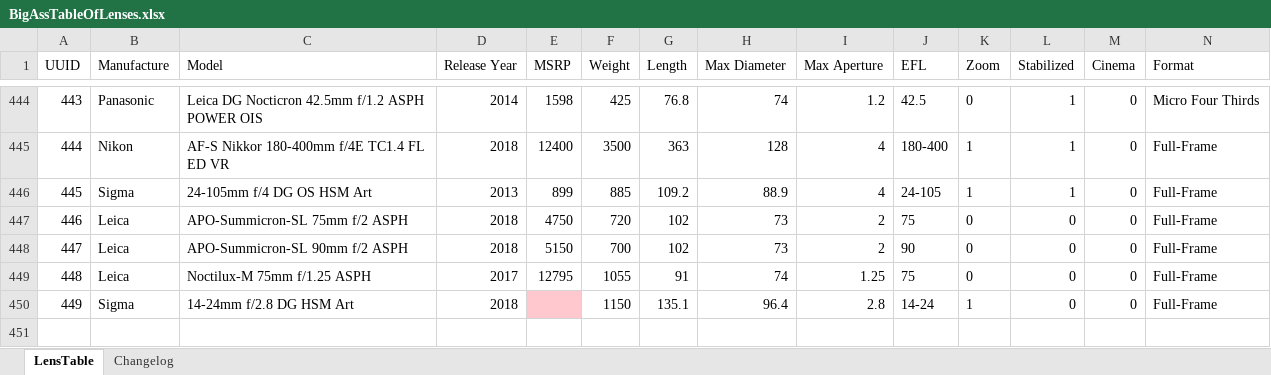
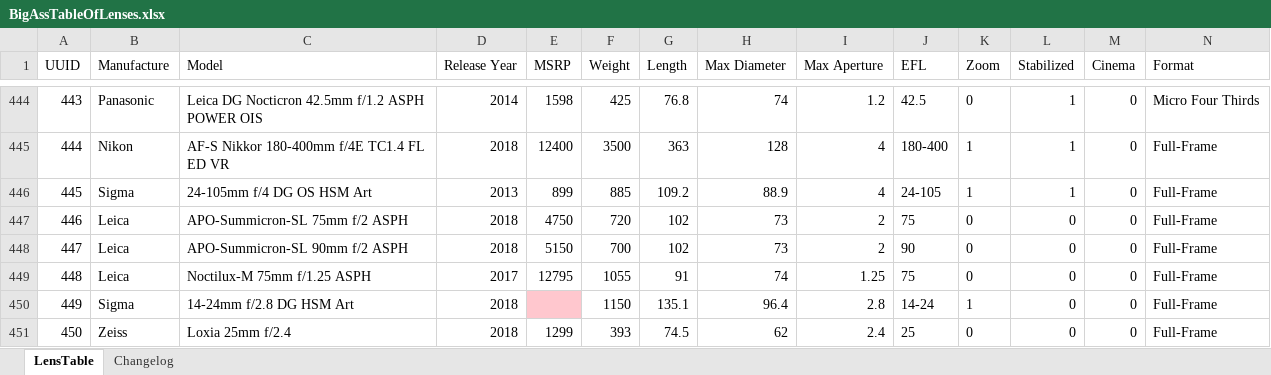
Before and after one commit to Olaf-Optical/BigAssTableOfLenses, an Excel workbook: BigAssTableOfLenses.xlsx, sheet LensTable, drawn as a sheet; only a part is shown, gaps mark what is left out; values as stored, in another font and other column widths than the file's, no borders; table styles not drawn; rows hold the shown columns only; the diff names each change by its address in the sheet, - before the commit and + after, or states it on an @@ line.

Commit message:
+ Zeiss Loxia 25mm

```diff
--- a/BigAssTableOfLenses.xlsx (sheet LensTable)
+++ b/BigAssTableOfLenses.xlsx (sheet LensTable)
+row 451: 450 | Zeiss | Loxia 25mm f/2.4 | 2018 | 1299 | 393 | 74.5 | 62 | 2.4 | 25 | 0 | 0 | 0 | Full-Frame
```
Also changed, not shown: sheet Changelog, 1 other file.
